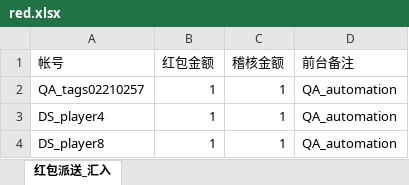
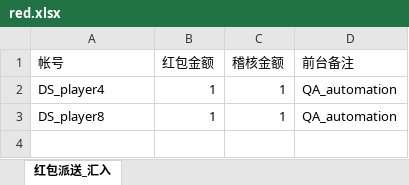
Before and after one commit to eos1209/auto_test, an Excel workbook: test_data/document/red.xlsx, sheet 红包派送_汇入, drawn as a sheet; values as stored, in another font and other column widths than the file's, no borders; the diff names each change by its address in the sheet, - before the commit and + after, or states it on an @@ line.

Commit message:
fix_import_data、fix_memberRegisterVerify update runAll _reportTitle for AB007

```diff
--- a/test_data/document/red.xlsx (sheet 红包派送_汇入)
+++ b/test_data/document/red.xlsx (sheet 红包派送_汇入)
-row 2: QA_tags02210257 | 1 | 1 | QA_automation
```
Also changed, not shown: test_data/document/memberSearchBatch.xlsx, test_data/document/system_config.xlsx, 7 other files.
